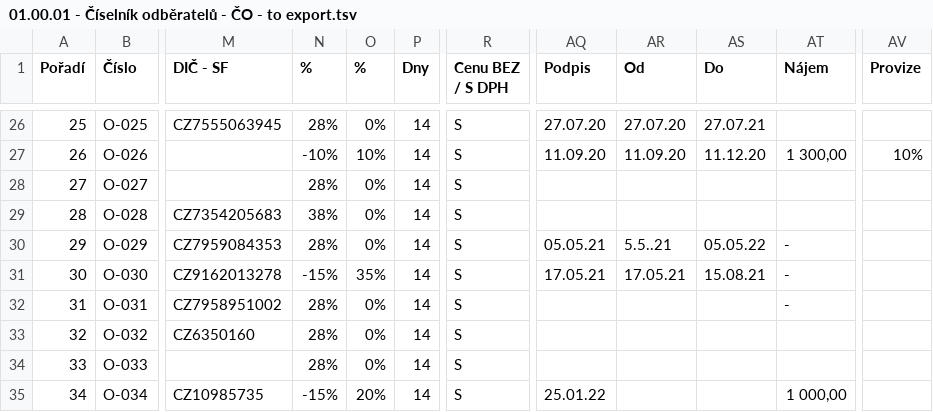
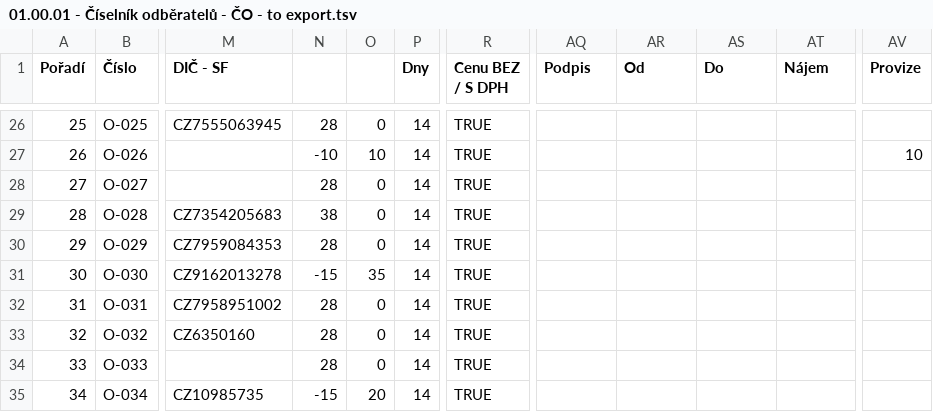
Before and after one commit to Mirabass/DesignAli, a TSV file: DAERP.Web/wwwroot/static_files/GoogleSheetData/01.00.01 - Číselník odběratelů - ČO - to export.tsv, drawn as a sheet; only a part is shown, gaps mark what is left out; the diff covers the shown part only; the diff names each change by its address in the sheet, - before the commit and + after, or states it on an @@ line.

```diff
--- a/DAERP.Web/wwwroot/static_files/GoogleSheetData/01.00.01 - Číselník odběratelů - ČO - to export.tsv
+++ b/DAERP.Web/wwwroot/static_files/GoogleSheetData/01.00.01 - Číselník odběratelů - ČO - to export.tsv
-N1: %
+N1: (empty)
-O1: %
+O1: (empty)
-N26: 28%
+N26: 28
-O26: 0%
+O26: 0
-R26:R35 (Cenu BEZ / S DPH): S
+R26:R35 (Cenu BEZ / S DPH): TRUE
-AQ26 (Podpis): 27.07.20
+AQ26 (Podpis): (empty)
-AR26 (Od): 27.07.20
+AR26 (Od): (empty)
-AS26 (Do): 27.07.21
+AS26 (Do): (empty)
-N27: -10%
+N27: -10
-O27: 10%
+O27: 10
-AQ27 (Podpis): 11.09.20
+AQ27 (Podpis): (empty)
-AR27 (Od): 11.09.20
+AR27 (Od): (empty)
-AS27 (Do): 11.12.20
+AS27 (Do): (empty)
-AT27 (Nájem): 1 300,00
+AT27 (Nájem): (empty)
-AV27 (Provize): 10%
+AV27 (Provize): 10
-N28: 28%
+N28: 28
-O28:O30: 0%
+O28:O30: 0
-N29: 38%
+N29: 38
-N30: 28%
+N30: 28
-AQ30 (Podpis): 05.05.21
+AQ30 (Podpis): (empty)
-AR30 (Od): 5.5..21
+AR30 (Od): (empty)
-AS30 (Do): 05.05.22
+AS30 (Do): (empty)
-AT30:AT32 (Nájem): -
+AT30:AT32 (Nájem): (empty)
-N31: -15%
+N31: -15
-O31: 35%
+O31: 35
-AQ31 (Podpis): 17.05.21
+AQ31 (Podpis): (empty)
-AR31 (Od): 17.05.21
+AR31 (Od): (empty)
-AS31 (Do): 15.08.21
+AS31 (Do): (empty)
-N32:N34: 28%
+N32:N34: 28
-O32:O34: 0%
+O32:O34: 0
-N35: -15%
+N35: -15
-O35: 20%
+O35: 20
-AQ35 (Podpis): 25.01.22
+AQ35 (Podpis): (empty)
-AT35 (Nájem): 1 000,00
+AT35 (Nájem): (empty)
```
Also changed, not shown: 116 edited cells elsewhere in this file, 8 other files.
